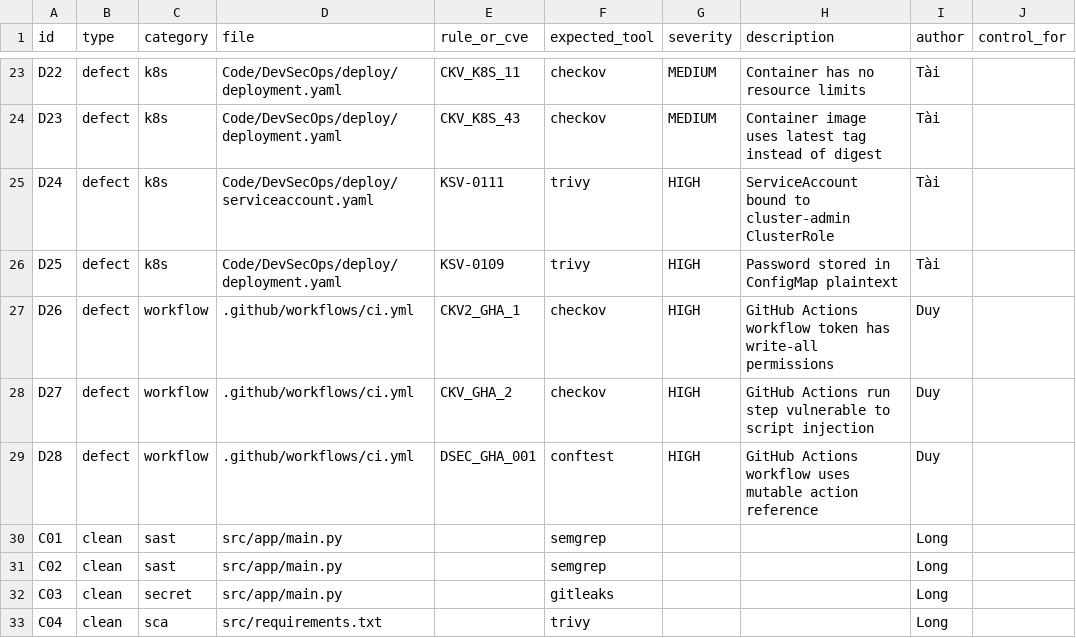
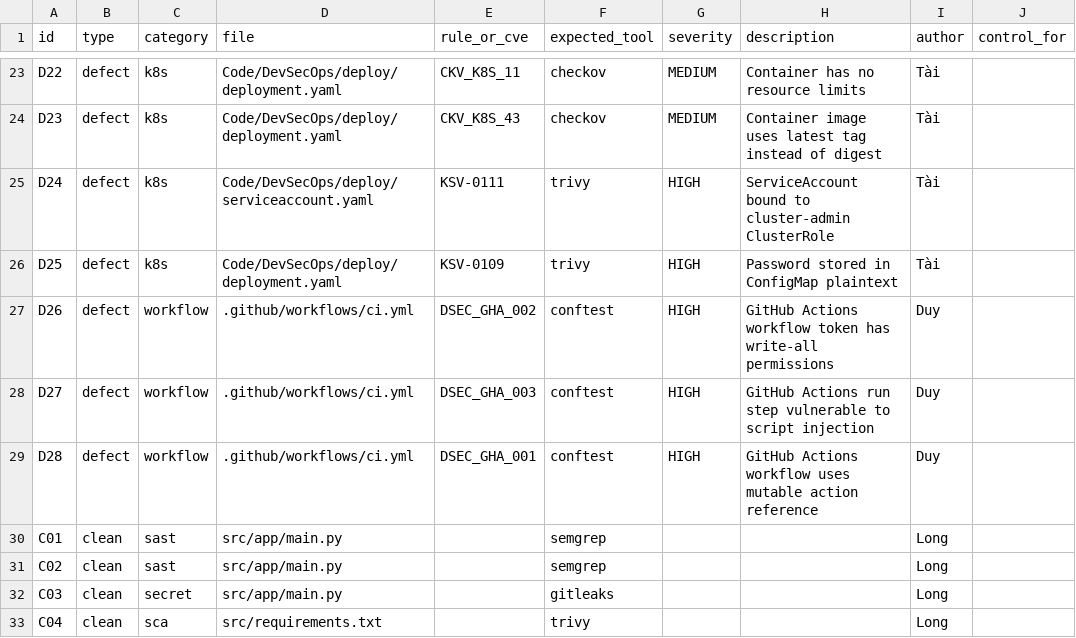
Before and after one commit to gialong611/DevSecOps_Project, a CSV file: Code/DevSecOps/ground_truth/ground_truth.csv, drawn as a sheet; only a part is shown, gaps mark what is left out.

```diff
--- a/Code/DevSecOps/ground_truth/ground_truth.csv
+++ b/Code/DevSecOps/ground_truth/ground_truth.csv
@@ -26,4 +26,4 @@ D24,defect,k8s,Code/DevSecOps/deploy/serviceaccount.yaml,KSV-0111,trivy,HIGH,Ser
 D25,defect,k8s,Code/DevSecOps/deploy/deployment.yaml,KSV-0109,trivy,HIGH,Password stored in ConfigMap plaintext,Tài
-D26,defect,workflow,.github/workflows/ci.yml,CKV2_GHA_1,checkov,HIGH,GitHub Actions workflow token has write-all permissions,Duy
-D27,defect,workflow,.github/workflows/ci.yml,CKV_GHA_2,checkov,HIGH,GitHub Actions run step vulnerable to script injection,Duy
+D26,defect,workflow,.github/workflows/ci.yml,DSEC_GHA_002,conftest,HIGH,GitHub Actions workflow token has write-all permissions,Duy
+D27,defect,workflow,.github/workflows/ci.yml,DSEC_GHA_003,conftest,HIGH,GitHub Actions run step vulnerable to script injection,Duy
 D28,defect,workflow,.github/workflows/ci.yml,DSEC_GHA_001,conftest,HIGH,GitHub Actions workflow uses mutable action reference,Duy
```
Also changed, not shown: 8 other files.
